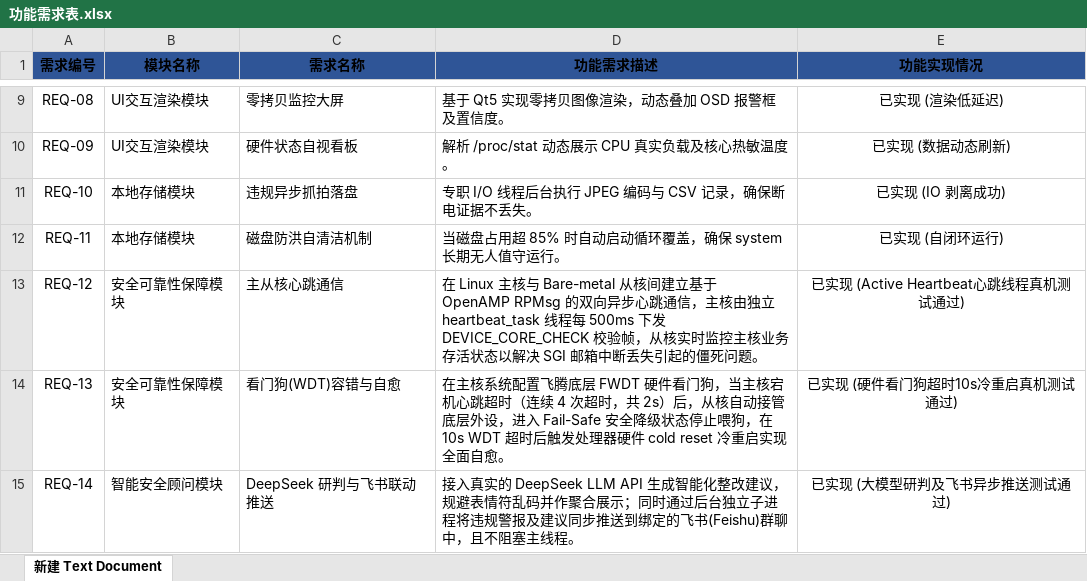
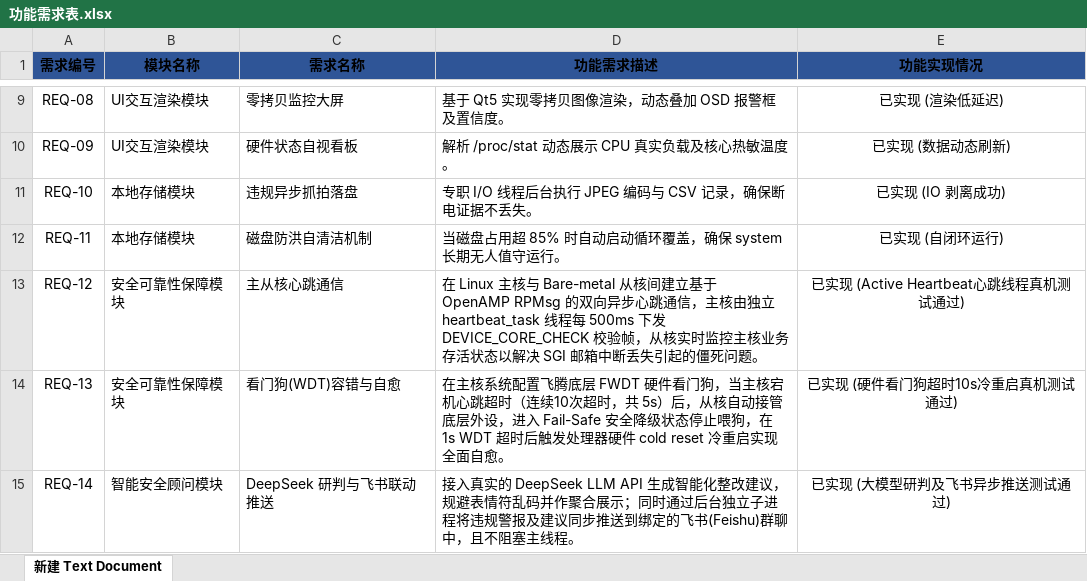
Before and after one commit to istiurosmadelgordont-cloud/PPE_System, an Excel workbook: Phytium_PPE_System_SourceCode/功能需求表.xlsx, sheet 新建 Text Document, drawn as a sheet; only a part is shown, gaps mark what is left out; values as stored, in another font and other column widths than the file's, no borders; the diff names each change by its address in the sheet, - before the commit and + after, or states it on an @@ line.

Commit message:
Update 功能测试表.xlsx and 功能需求表.xlsx

```diff
--- a/Phytium_PPE_System_SourceCode/功能需求表.xlsx (sheet 新建 Text Document)
+++ b/Phytium_PPE_System_SourceCode/功能需求表.xlsx (sheet 新建 Text Document)
-D14 (功能需求描述): …时（连续 4 次超时，共 2s）后，从核自动接管底层外设，进入 Fail-Safe 安全降级状态停止喂狗，在 10s WDT 超时后…
+D14 (功能需求描述): …时（连续10次超时，共 5s）后，从核自动接管底层外设，进入 Fail-Safe 安全降级状态停止喂狗，在 1s WDT 超时后…
```
Also changed, not shown: 1 other file.
